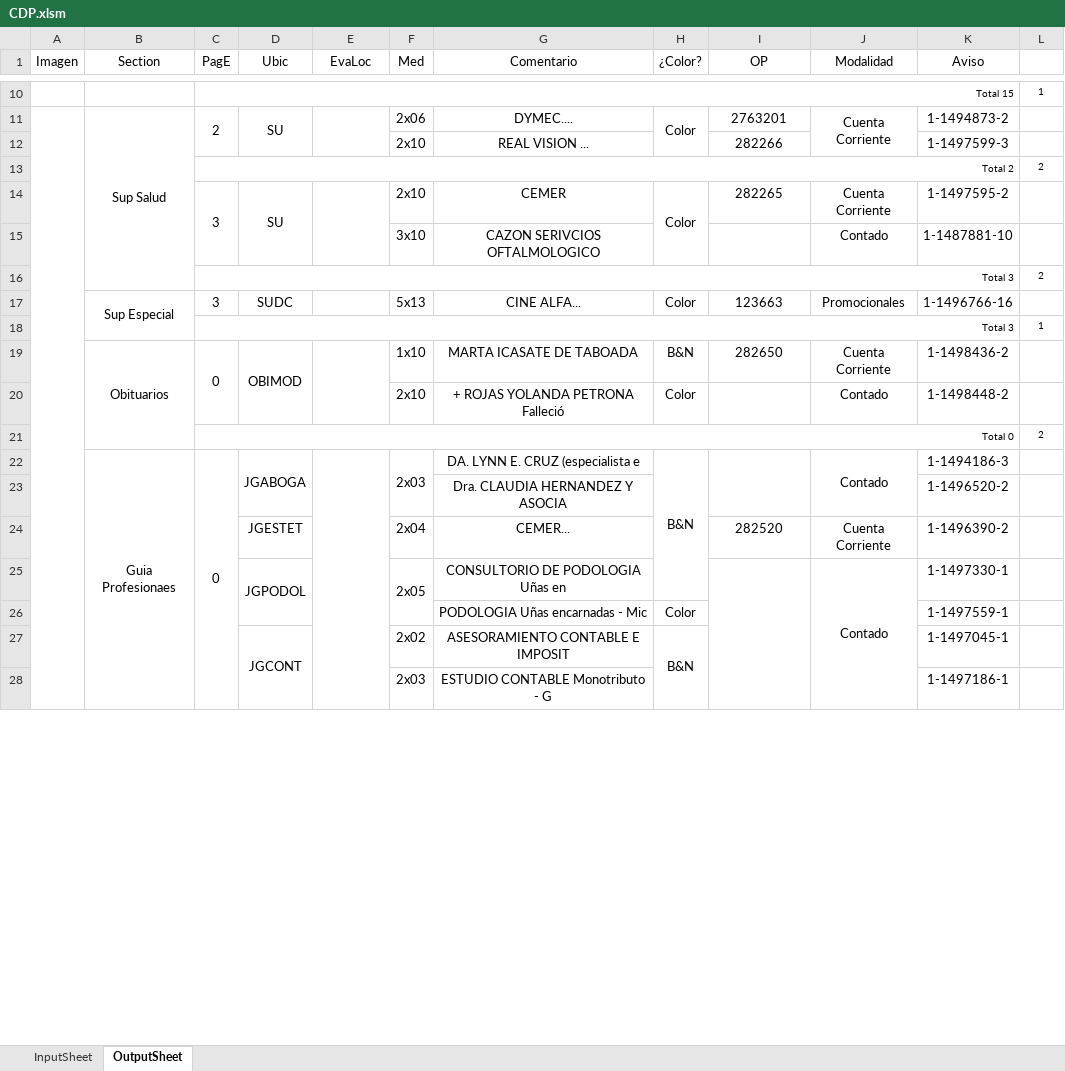
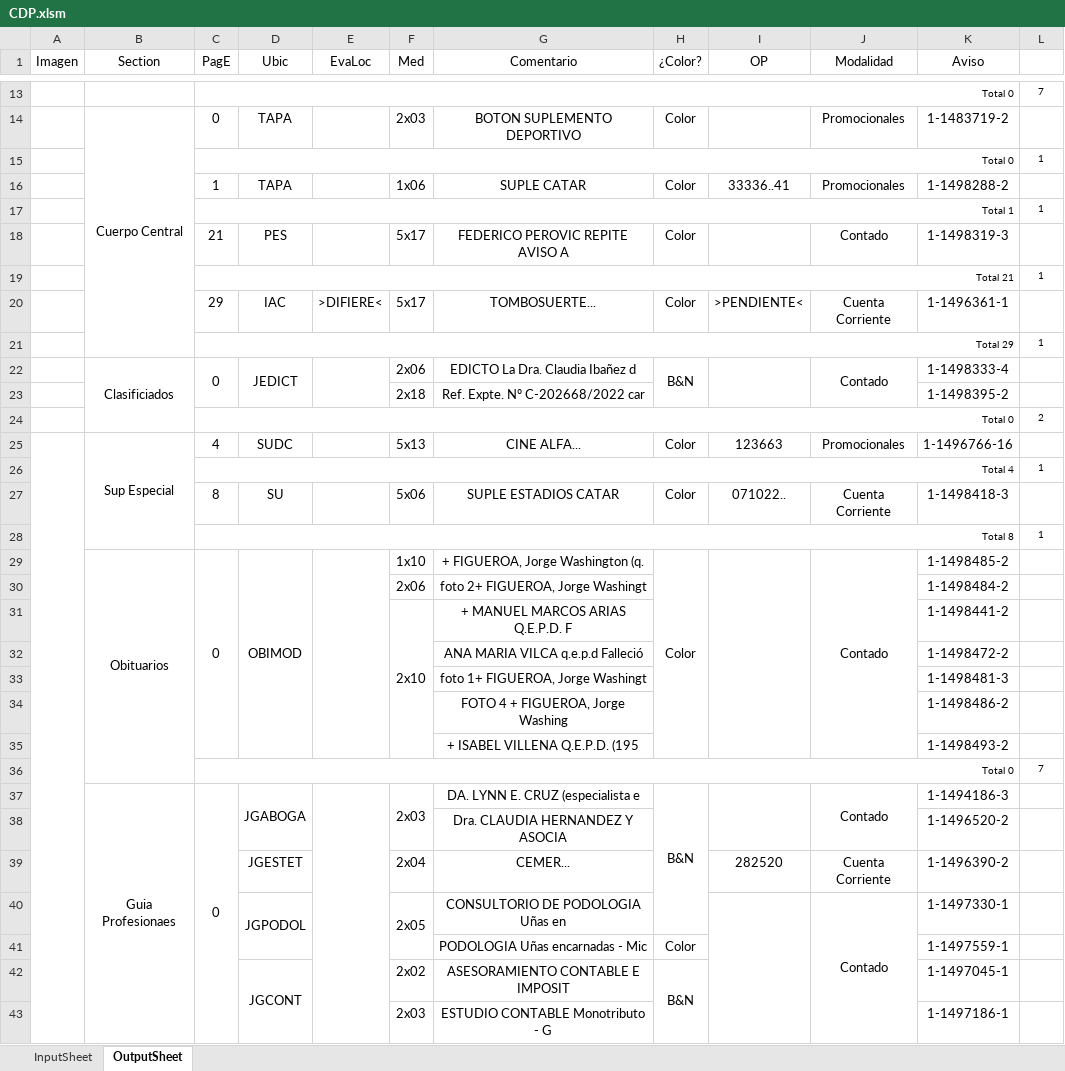
Before and after one commit to zherar7ordoya/AP5, an Excel workbook: Xtras/MSExcel/CDP.xlsm, sheet OutputSheet, drawn as a sheet; only a part is shown, gaps mark what is left out; values as stored, in another font and other column widths than the file's, no borders; conditional formats not drawn; removed rows and columns are numbered as before the commit, all else as after; the diff covers the shown part only; the diff names each change by its address in the sheet, - before the commit and + after, or states it on an @@ line.

```diff
--- a/Xtras/MSExcel/CDP.xlsm (sheet OutputSheet)
+++ b/Xtras/MSExcel/CDP.xlsm (sheet OutputSheet)
+row 13:  |  | Total 0 |  |  |  |  |  |  |  |  | 7
+row 14:  | Cuerpo Central | 0 | TAPA |  | 2x03 | BOTON SUPLEMENTO DEPORTIVO | Color |  | Promocionales | 1-1483719-2 | 1
-C15 (PagE): Total 15
+C15 (PagE): Total 0
-row 11:  | Sup Salud | 2 | SU |  | 2x06 | DYMEC.... | Color | 2763201 | Cuenta Corriente | 1-1494873-2 | 1
-row 12:  |  |  |  |  | 2x10 | REAL VISION ... |  | 282266 |  | 1-1497599-3 | 1
-row 13:  |  | Total 2 |  |  |  |  |  |  |  |  | 2
-row 14:  |  | 3 | SU |  | 2x10 | CEMER | Color | 282265 | Cuenta Corriente | 1-1497595-2 | 1
-row 15:  |  |  |  |  | 3x10 | CAZON SERIVCIOS OFTALMOLOGICO |  |  | Contado | 1-1487881-10 | 1
-row 16:  |  | Total 3 |  |  |  |  |  |  |  |  | 2
-row 17:  | Sup Especial | 3 | SUDC |  | 5x13 | CINE ALFA... | Color | 123663 | Promocionales | 1-1496766-16 | 1
+row 16:  |  | 1 | TAPA |  | 1x06 | SUPLE CATAR | Color | 33336..41 | Promocionales | 1-1498288-2 | 1
-C17 (PagE): Total 3
+C17 (PagE): Total 1
-row 19:  | Obituarios | 0 | OBIMOD |  | 1x10 | MARTA ICASATE DE TABOADA | B&N | 282650 | Cuenta Corriente | 1-1498436-2 | 1
-row 20:  |  |  |  |  | 2x10 | + ROJAS YOLANDA PETRONA Falleció | Color |  | Contado | 1-1498448-2 | 1
+row 18:  |  | 21 | PES |  | 5x17 | FEDERICO PEROVIC REPITE AVISO A | Color |  | Contado | 1-1498319-3 | 1
@@ row 52 moved to row 19: Total 21 @@
+row 20:  |  | 29 | IAC | >DIFIERE< | 5x17 | TOMBOSUERTE... | Color | >PENDIENTE< | Cuenta Corriente | 1-1496361-1 | 1
@@ row 56 moved to row 21: Total 29 @@
+row 22:  | Clasificiados | 0 | JEDICT |  | 2x06 | EDICTO La Dra. Claudia Ibañez d | B&N |  | Contado | 1-1498333-4 | 1
+row 23:  |  |  |  |  | 2x18 | Ref. Expte. Nº C-202668/2022 car |  |  |  | 1-1498395-2 | 1
+row 25:  | Sup Especial | 4 | SUDC |  | 5x13 | CINE ALFA... | Color | 123663 | Promocionales | 1-1496766-16 | 1
+row 26:  |  | Total 4 |  |  |  |  |  |  |  |  | 1
+row 27:  |  | 8 | SU |  | 5x06 | SUPLE ESTADIOS CATAR | Color | 071022.. | Cuenta Corriente | 1-1498418-3 | 1
+row 28:  |  | Total 8 |  |  |  |  |  |  |  |  | 1
+row 29:  | Obituarios | 0 | OBIMOD |  | 1x10 | + FIGUEROA, Jorge Washington (q. | Color |  | Contado | 1-1498485-2 | 1
+row 30:  |  |  |  |  | 2x06 | foto 2+ FIGUEROA, Jorge Washingt |  |  |  | 1-1498484-2 | 1
+row 31:  |  |  |  |  | 2x10 | + MANUEL MARCOS ARIAS Q.E.P.D. F |  |  |  | 1-1498441-2 | 1
+row 32:  |  |  |  |  |  | ANA MARIA VILCA q.e.p.d Falleció |  |  |  | 1-1498472-2 | 1
+row 33:  |  |  |  |  |  | foto 1+ FIGUEROA, Jorge Washingt |  |  |  | 1-1498481-3 | 1
+row 34:  |  |  |  |  |  | FOTO 4 + FIGUEROA, Jorge Washing |  |  |  | 1-1498486-2 | 1
+row 35:  |  |  |  |  |  | + ISABEL VILLENA Q.E.P.D. (195 |  |  |  | 1-1498493-2 | 1
+row 36:  |  | Total 0 |  |  |  |  |  |  |  |  | 7
```
Also changed, not shown: 35 added rows, 14 removed rows, 36 edited cells and merged cells elsewhere in this sheet, hidden cells, 10 other files.
